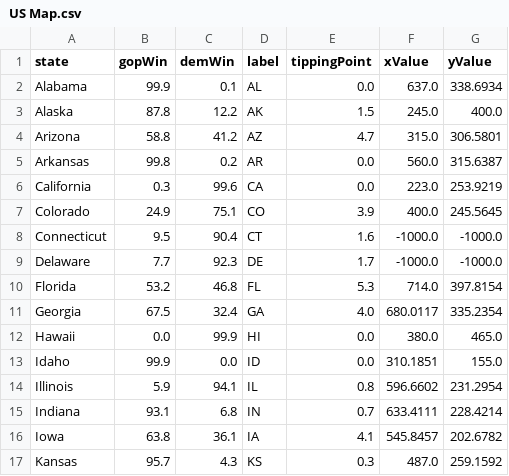
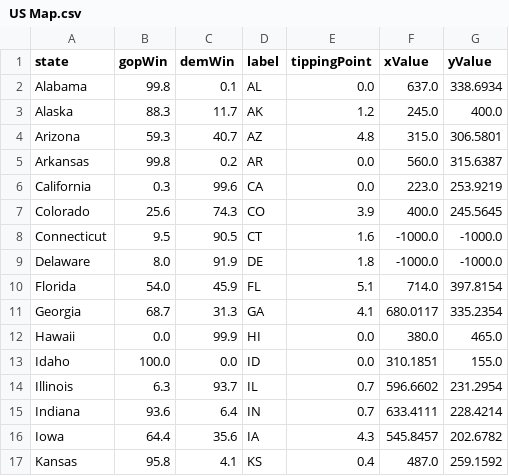
Before and after one commit to ben2vec/jhkforecasts, a CSV file: presidential_forecast/US Map.csv, drawn as a sheet; only a part is shown; the diff covers the shown part only.

```diff
--- a/presidential_forecast/US Map.csv
+++ b/presidential_forecast/US Map.csv
@@ -1,17 +1,17 @@
 state,gopWin,demWin,label,tippingPoint,xValue,yValue
-Alabama,99.9,0.1,AL,0.0,637.0,338.6934
-Alaska,87.8,12.2,AK,1.5,245.0,400.0
-Arizona,58.8,41.2,AZ,4.7,315.0,306.5801
+Alabama,99.8,0.1,AL,0.0,637.0,338.6934
+Alaska,88.3,11.7,AK,1.2,245.0,400.0
+Arizona,59.3,40.7,AZ,4.8,315.0,306.5801
 Arkansas,99.8,0.2,AR,0.0,560.0,315.6387
 California,0.3,99.6,CA,0.0,223.0,253.9219
-Colorado,24.9,75.1,CO,3.9,400.0,245.5645
-Connecticut,9.5,90.4,CT,1.6,-1000.0,-1000.0
-Delaware,7.7,92.3,DE,1.7,-1000.0,-1000.0
-Florida,53.2,46.8,FL,5.3,714.0,397.8154
-Georgia,67.5,32.4,GA,4.0,680.0117,335.2354
+Colorado,25.6,74.3,CO,3.9,400.0,245.5645
+Connecticut,9.5,90.5,CT,1.6,-1000.0,-1000.0
+Delaware,8.0,91.9,DE,1.8,-1000.0,-1000.0
+Florida,54.0,45.9,FL,5.1,714.0,397.8154
+Georgia,68.7,31.3,GA,4.1,680.0117,335.2354
 Hawaii,0.0,99.9,HI,0.0,380.0,465.0
-Idaho,99.9,0.0,ID,0.0,310.1851,155.0
-Illinois,5.9,94.1,IL,0.8,596.6602,231.2954
-Indiana,93.1,6.8,IN,0.7,633.4111,228.4214
-Iowa,63.8,36.1,IA,4.1,545.8457,202.6782
-Kansas,95.7,4.3,KS,0.3,487.0,259.1592
+Idaho,100.0,0.0,ID,0.0,310.1851,155.0
+Illinois,6.3,93.7,IL,0.7,596.6602,231.2954
+Indiana,93.6,6.4,IN,0.7,633.4111,228.4214
+Iowa,64.4,35.6,IA,4.3,545.8457,202.6782
+Kansas,95.8,4.1,KS,0.4,487.0,259.1592
```
Also changed, not shown: 69 edited cells elsewhere in this file, presidential_forecast/Sheet2.csv, presidential_forecast/evrace.csv, 11 other files.
